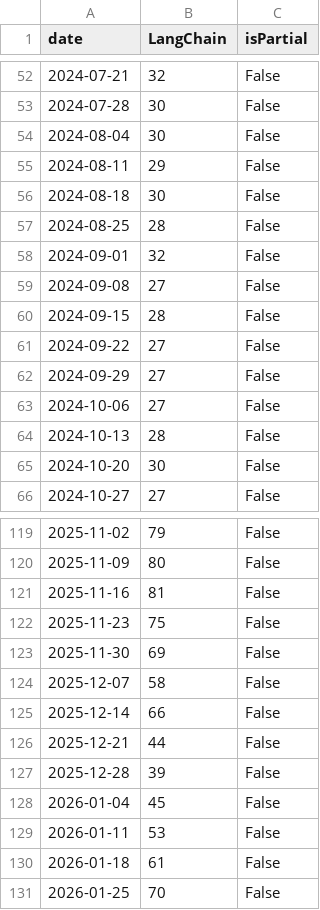
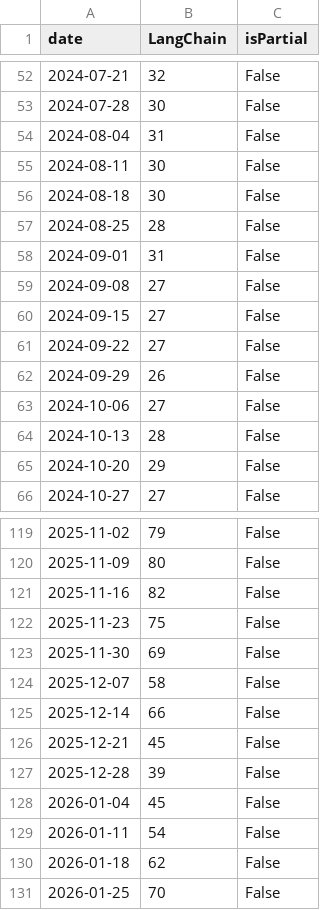
Before and after one commit to ugursan1/trend_forecasting, a CSV file: data/raw/langchain_global_raw.csv, drawn as a sheet; only a part is shown, gaps mark what is left out; the diff covers the shown part only.

```diff
--- a/data/raw/langchain_global_raw.csv
+++ b/data/raw/langchain_global_raw.csv
@@ -53,14 +53,14 @@ date,LangChain,isPartial
 2024-07-28,30,False
-2024-08-04,30,False
-2024-08-11,29,False
+2024-08-04,31,False
+2024-08-11,30,False
 2024-08-18,30,False
 2024-08-25,28,False
-2024-09-01,32,False
+2024-09-01,31,False
 2024-09-08,27,False
-2024-09-15,28,False
+2024-09-15,27,False
 2024-09-22,27,False
-2024-09-29,27,False
+2024-09-29,26,False
 2024-10-06,27,False
 2024-10-13,28,False
-2024-10-20,30,False
+2024-10-20,29,False
 2024-10-27,27,False
@@ -120,3 +120,3 @@ date,LangChain,isPartial
 2025-11-09,80,False
-2025-11-16,81,False
+2025-11-16,82,False
 2025-11-23,75,False
@@ -125,7 +125,7 @@ date,LangChain,isPartial
 2025-12-14,66,False
-2025-12-21,44,False
+2025-12-21,45,False
 2025-12-28,39,False
 2026-01-04,45,False
-2026-01-11,53,False
-2026-01-18,61,False
+2026-01-11,54,False
+2026-01-18,62,False
 2026-01-25,70,False
```
Also changed, not shown: 15 edited cells elsewhere in this file, data/processed/langchain_global_clean.csv, 2 other files.
